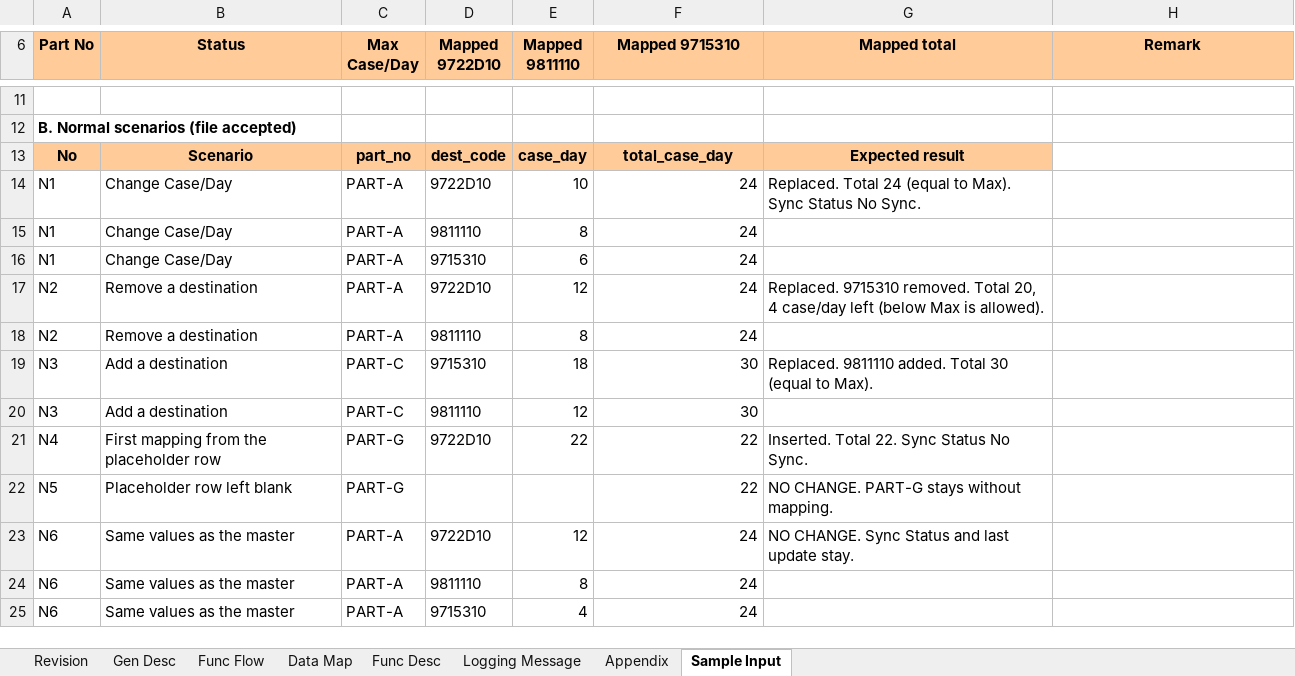
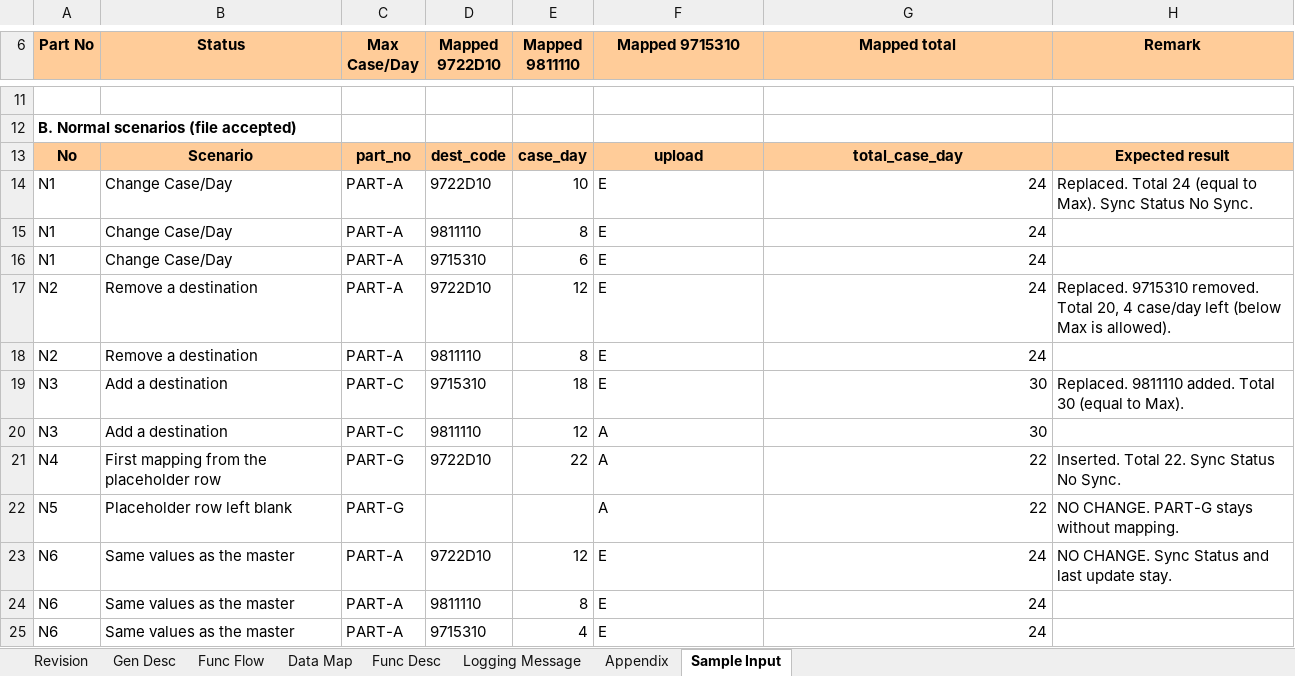
Before and after one commit to ivanrayhannn/crossdockpoc, an Excel workbook: deliverables/function_list_v2/uiss/XD03_UISS_Batch_PartDestinationMappingUpload.xlsx, sheet Sample Input, drawn as a sheet; only a part is shown, gaps mark what is left out; values as stored, in another font and other column widths than the file's, no borders; the diff covers the shown part only; the diff names each change by its address in the sheet, - before the commit and + after, or states it on an @@ line.

```diff
--- a/deliverables/function_list_v2/uiss/XD03_UISS_Batch_PartDestinationMappingUpload.xlsx (sheet Sample Input)
+++ b/deliverables/function_list_v2/uiss/XD03_UISS_Batch_PartDestinationMappingUpload.xlsx (sheet Sample Input)
-F13 (Mapped 9715310): total_case_day
+F13 (Mapped 9715310): upload
-G13 (Mapped total): Expected result
+G13 (Mapped total): total_case_day
-H13 (Remark): (empty)
+H13 (Remark): Expected result
-H13 fill: none
+H13 fill: #FFCC99
-F14:F18 (Mapped 9715310): 24
+F14:F18 (Mapped 9715310): E
-F14:F25 alignment: right
+F14:F25 alignment: left
-G14 (Mapped total): Replaced. Total 24 (equal to Max). Sync Status No Sync.
+G14 (Mapped total): 24
-G14 alignment: left
+G14 alignment: right
-H14 (Remark): (empty)
+H14 (Remark): Replaced. Total 24 (equal to Max). Sync Status No Sync.
-G15:G16 (Mapped total): (empty)
+G15:G16 (Mapped total): 24
-G17 (Mapped total): Replaced. 9715310 removed. Total 20, 4 case/day left (below Max is allowed).
+G17 (Mapped total): 24
-G17 alignment: left
+G17 alignment: right
-H17 (Remark): (empty)
+H17 (Remark): Replaced. 9715310 removed. Total 20, 4 case/day left (below Max is allowed).
-G18 (Mapped total): (empty)
+G18 (Mapped total): 24
-F19 (Mapped 9715310): 30
+F19 (Mapped 9715310): E
-G19 (Mapped total): Replaced. 9811110 added. Total 30 (equal to Max).
+G19 (Mapped total): 30
-G19 alignment: left
+G19 alignment: right
-H19 (Remark): (empty)
+H19 (Remark): Replaced. 9811110 added. Total 30 (equal to Max).
-F20 (Mapped 9715310): 30
+F20 (Mapped 9715310): A
-G20 (Mapped total): (empty)
+G20 (Mapped total): 30
-F21:F22 (Mapped 9715310): 22
+F21:F22 (Mapped 9715310): A
-G21 (Mapped total): Inserted. Total 22. Sync Status No Sync.
+G21 (Mapped total): 22
-G21:G23 alignment: left
+G21:G23 alignment: right
-H21 (Remark): (empty)
+H21 (Remark): Inserted. Total 22. Sync Status No Sync.
-G22 (Mapped total): NO CHANGE. PART-G stays without mapping.
+G22 (Mapped total): 22
-H22 (Remark): (empty)
+H22 (Remark): NO CHANGE. PART-G stays without mapping.
-F23:F25 (Mapped 9715310): 24
+F23:F25 (Mapped 9715310): E
-G23 (Mapped total): NO CHANGE. Sync Status and last update stay.
+G23 (Mapped total): 24
-H23 (Remark): (empty)
+H23 (Remark): NO CHANGE. Sync Status and last update stay.
-G24:G25 (Mapped total): (empty)
+G24:G25 (Mapped total): 24
```
Also changed, not shown: 1 added row, 39 edited cells and cell formats elsewhere in this sheet, sheet Func Desc, sheet Appendix, deliverables/function_list_v2/XD01-XD15_UR_Business_Logic_Summary.xlsx, deliverables/function_list_v2/uiss/XD02_UISS_Batch_CrossDockPartMasterUpload.xlsx, 16 other files.
